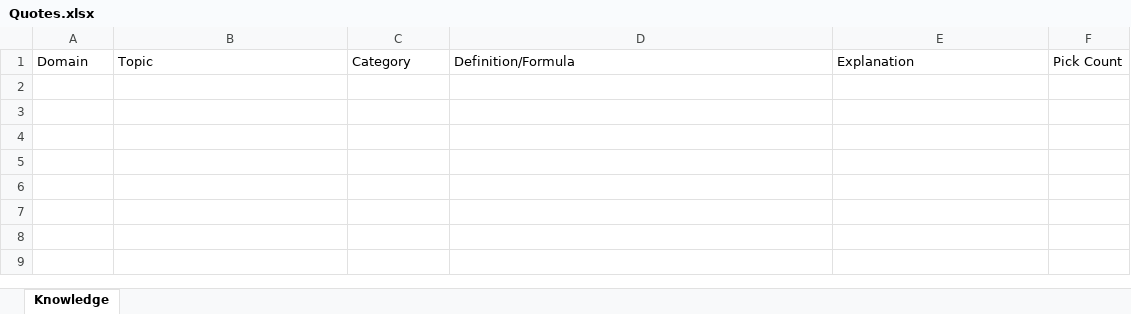
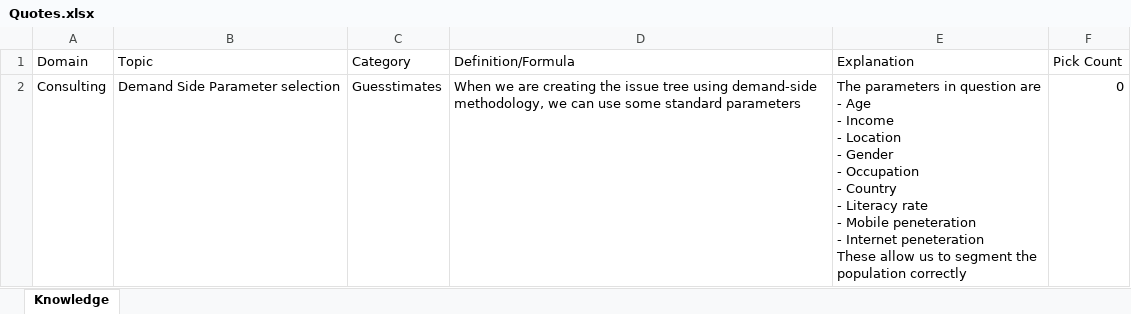
Before and after one commit to BeardedOwl1357/Personal_Blog, an Excel workbook: Quotes.xlsx, sheet Knowledge, drawn as a sheet; values as stored, in another font and other column widths than the file's, no borders; table styles not drawn; ↵ is a line break in a cell; the diff names each change by its address in the sheet, - before the commit and + after, or states it on an @@ line.

Commit message:
Consulting article

```diff
--- a/Quotes.xlsx (sheet Knowledge)
+++ b/Quotes.xlsx (sheet Knowledge)
+row 2: Consulting | Demand Side Parameter selection | Guesstimates | When we are creating the issue tree using demand-side methodology, we can use some standard parameters | The parameters in question are ↵ - Age ↵ - Income ↵ - Location ↵ - Gender ↵ - Occupation ↵ - Country ↵ - Literacy rate ↵ - Mobile peneteration ↵ - Internet peneteration ↵ These allow us to segment the population correctly | 0
```
Also changed, not shown: 2 other files.
